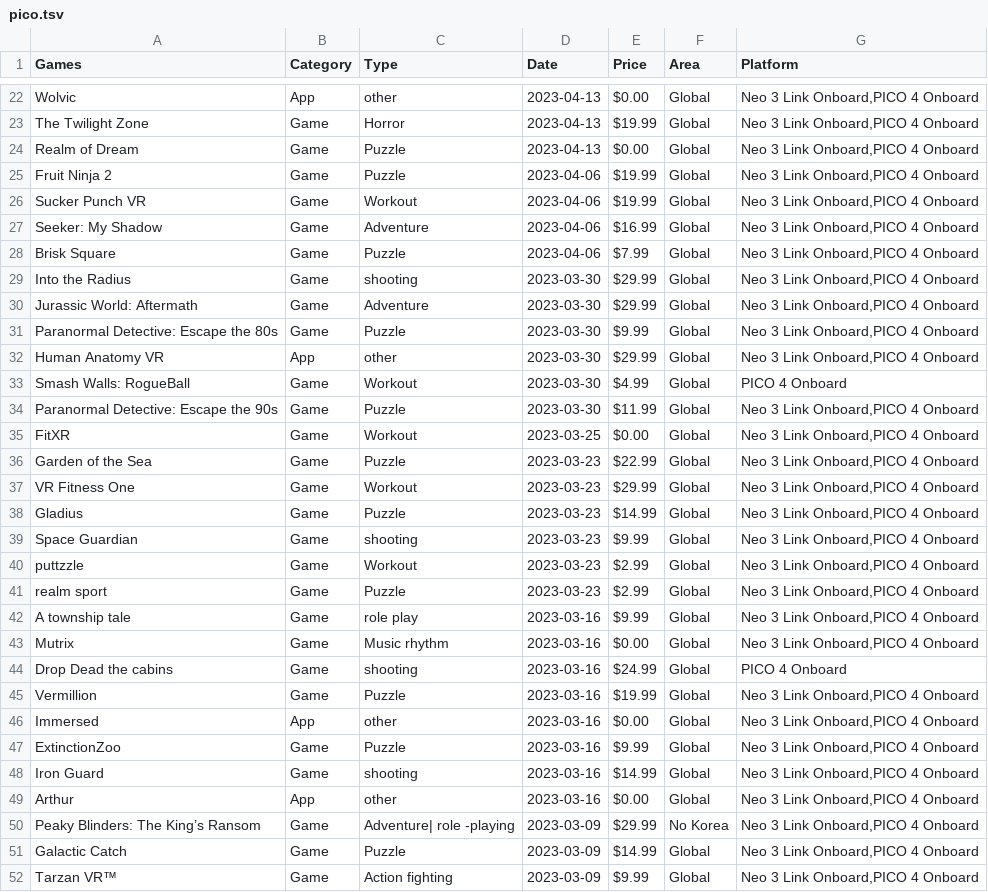
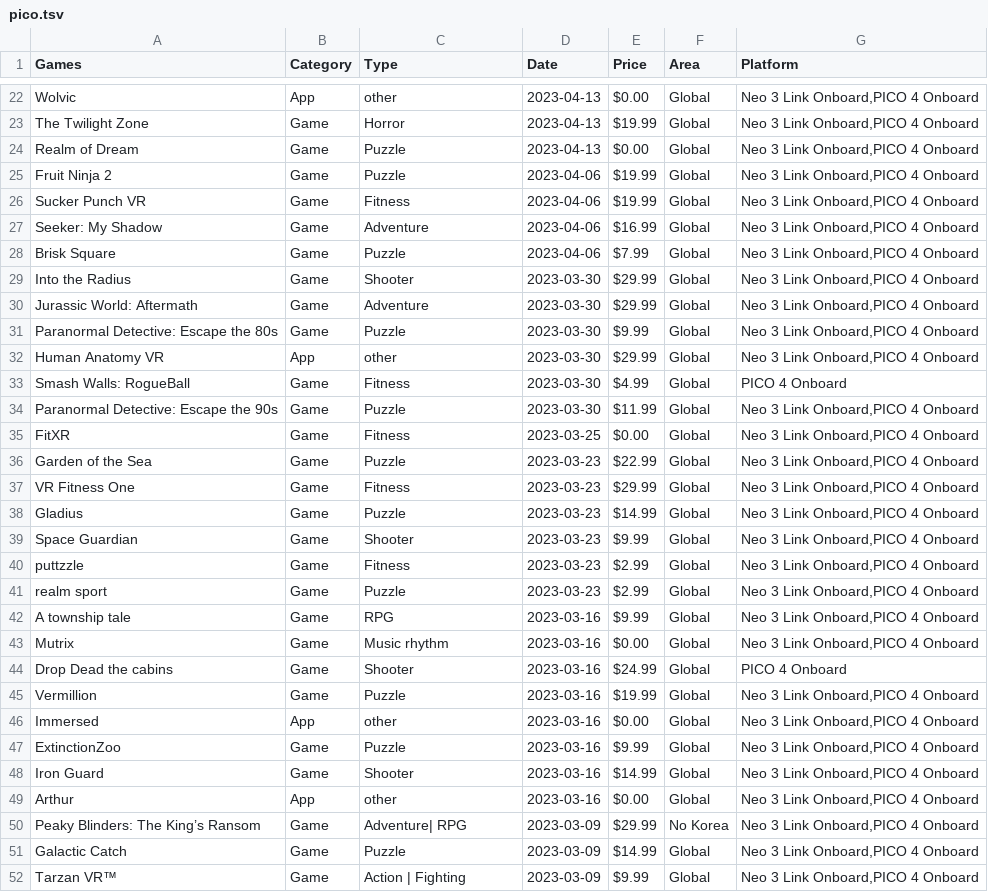
Before and after one commit to andymorphs/picogamessite, a TSV file: assets/tsv/pico.tsv, drawn as a sheet; only a part is shown, gaps mark what is left out; the diff covers the shown part only.

```diff
--- a/assets/tsv/pico.tsv
+++ b/assets/tsv/pico.tsv
@@ -25,6 +25,6 @@ Realm of Dream	Game	Puzzle	2023-04-13	$0.00	Global	Neo 3 Link Onboard,PICO 4 Onb
 Fruit Ninja 2	Game	Puzzle	2023-04-06	$19.99	Global	Neo 3 Link Onboard,PICO 4 Onboard
-Sucker Punch VR	Game	Workout	2023-04-06	$19.99	Global	Neo 3 Link Onboard,PICO 4 Onboard
+Sucker Punch VR	Game	Fitness	2023-04-06	$19.99	Global	Neo 3 Link Onboard,PICO 4 Onboard
 Seeker: My Shadow	Game	Adventure	2023-04-06	$16.99	Global	Neo 3 Link Onboard,PICO 4 Onboard
 Brisk Square	Game	Puzzle	2023-04-06	$7.99	Global	Neo 3 Link Onboard,PICO 4 Onboard
-Into the Radius	Game	shooting	2023-03-30	$29.99	Global	Neo 3 Link Onboard,PICO 4 Onboard
+Into the Radius	Game	Shooter	2023-03-30	$29.99	Global	Neo 3 Link Onboard,PICO 4 Onboard
 Jurassic World: Aftermath	Game	Adventure	2023-03-30	$29.99	Global	Neo 3 Link Onboard,PICO 4 Onboard
@@ -32,14 +32,14 @@ Paranormal Detective: Escape the 80s	Game	Puzzle	2023-03-30	$9.99	Global	Neo 3 L
 Human Anatomy VR	App	other	2023-03-30	$29.99	Global	Neo 3 Link Onboard,PICO 4 Onboard
-Smash Walls: RogueBall	Game	Workout	2023-03-30	$4.99	Global	PICO 4 Onboard
+Smash Walls: RogueBall	Game	Fitness	2023-03-30	$4.99	Global	PICO 4 Onboard
 Paranormal Detective: Escape the 90s	Game	Puzzle	2023-03-30	$11.99	Global	Neo 3 Link Onboard,PICO 4 Onboard
-FitXR	Game	Workout	2023-03-25	$0.00	Global	Neo 3 Link Onboard,PICO 4 Onboard
+FitXR	Game	Fitness	2023-03-25	$0.00	Global	Neo 3 Link Onboard,PICO 4 Onboard
 Garden of the Sea	Game	Puzzle	2023-03-23	$22.99	Global	Neo 3 Link Onboard,PICO 4 Onboard
-VR Fitness One	Game	Workout	2023-03-23	$29.99	Global	Neo 3 Link Onboard,PICO 4 Onboard
+VR Fitness One	Game	Fitness	2023-03-23	$29.99	Global	Neo 3 Link Onboard,PICO 4 Onboard
 Gladius	Game	Puzzle	2023-03-23	$14.99	Global	Neo 3 Link Onboard,PICO 4 Onboard
-Space Guardian	Game	shooting	2023-03-23	$9.99	Global	Neo 3 Link Onboard,PICO 4 Onboard
-puttzzle	Game	Workout	2023-03-23	$2.99	Global	Neo 3 Link Onboard,PICO 4 Onboard
+Space Guardian	Game	Shooter	2023-03-23	$9.99	Global	Neo 3 Link Onboard,PICO 4 Onboard
+puttzzle	Game	Fitness	2023-03-23	$2.99	Global	Neo 3 Link Onboard,PICO 4 Onboard
 realm sport	Game	Puzzle	2023-03-23	$2.99	Global	Neo 3 Link Onboard,PICO 4 Onboard
-A township tale	Game	role play	2023-03-16	$9.99	Global	Neo 3 Link Onboard,PICO 4 Onboard
+A township tale	Game	RPG	2023-03-16	$9.99	Global	Neo 3 Link Onboard,PICO 4 Onboard
 Mutrix	Game	Music rhythm	2023-03-16	$0.00	Global	Neo 3 Link Onboard,PICO 4 Onboard
-Drop Dead the cabins	Game	shooting	2023-03-16	$24.99	Global	PICO 4 Onboard
+Drop Dead the cabins	Game	Shooter	2023-03-16	$24.99	Global	PICO 4 Onboard
 Vermillion	Game	Puzzle	2023-03-16	$19.99	Global	Neo 3 Link Onboard,PICO 4 Onboard
@@ -47,6 +47,6 @@ Immersed	App	other	2023-03-16	$0.00	Global	Neo 3 Link Onboard,PICO 4 Onboard
 ExtinctionZoo	Game	Puzzle	2023-03-16	$9.99	Global	Neo 3 Link Onboard,PICO 4 Onboard
-Iron Guard	Game	shooting	2023-03-16	$14.99	Global	Neo 3 Link Onboard,PICO 4 Onboard
+Iron Guard	Game	Shooter	2023-03-16	$14.99	Global	Neo 3 Link Onboard,PICO 4 Onboard
 Arthur	App	other	2023-03-16	$0.00	Global	Neo 3 Link Onboard,PICO 4 Onboard
-Peaky Blinders: The King’s Ransom	Game	Adventure| role -playing	2023-03-09	$29.99	No Korea	Neo 3 Link Onboard,PICO 4 Onboard
+Peaky Blinders: The King’s Ransom	Game	Adventure| RPG	2023-03-09	$29.99	No Korea	Neo 3 Link Onboard,PICO 4 Onboard
 Galactic Catch	Game	Puzzle	2023-03-09	$14.99	Global	Neo 3 Link Onboard,PICO 4 Onboard
-Tarzan VR™	Game	Action fighting	2023-03-09	$9.99	Global	Neo 3 Link Onboard,PICO 4 Onboard
+Tarzan VR™	Game	Action | Fighting	2023-03-09	$9.99	Global	Neo 3 Link Onboard,PICO 4 Onboard
```
Also changed, not shown: 118 edited cells elsewhere in this file, assets/tsv/pico2.tsv.
